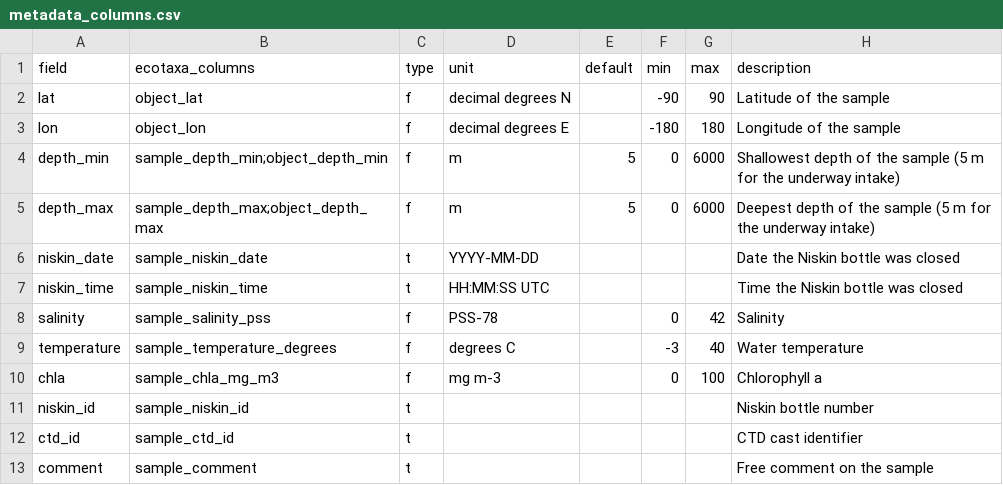
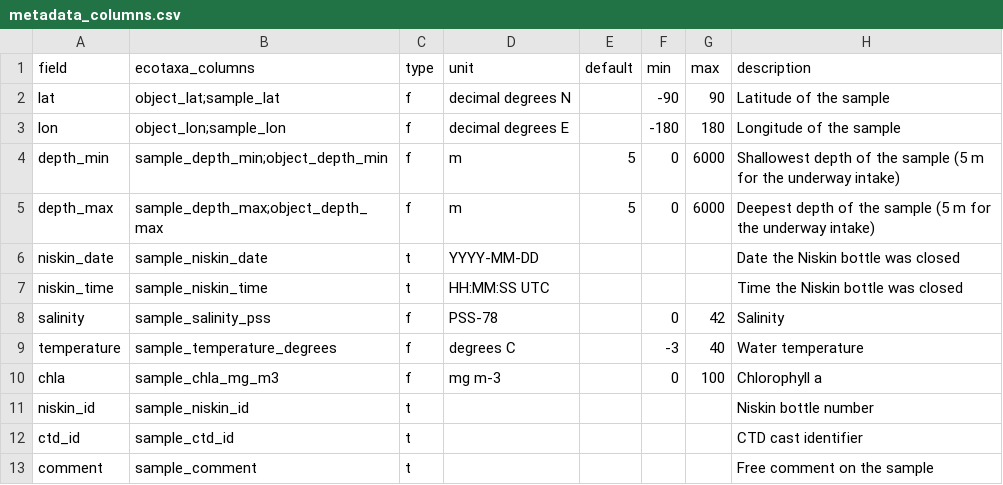
Before and after one commit to amandaelineau-stack/seastar, a CSV file: ifcb_app/metadata_columns.csv, drawn as a sheet.

Commit message:
Latitude and longitude also in sample_lat and sample_lon, required by EcoTaxa
Same value as object_lat / object_lon, as the depth in sample_ and object_ columns. Shown on the map only, not against time. Metadata saved before: a warning asks to save step 3 again.

```diff
--- a/ifcb_app/metadata_columns.csv
+++ b/ifcb_app/metadata_columns.csv
@@ -1,4 +1,4 @@
 field,ecotaxa_columns,type,unit,default,min,max,description
-lat,object_lat,f,decimal degrees N,,-90,90,Latitude of the sample
-lon,object_lon,f,decimal degrees E,,-180,180,Longitude of the sample
+lat,object_lat;sample_lat,f,decimal degrees N,,-90,90,Latitude of the sample
+lon,object_lon;sample_lon,f,decimal degrees E,,-180,180,Longitude of the sample
 depth_min,sample_depth_min;object_depth_min,f,m,5,0,6000,Shallowest depth of the sample (5 m for the underway intake)
```
Also changed, not shown: 4 other files.
